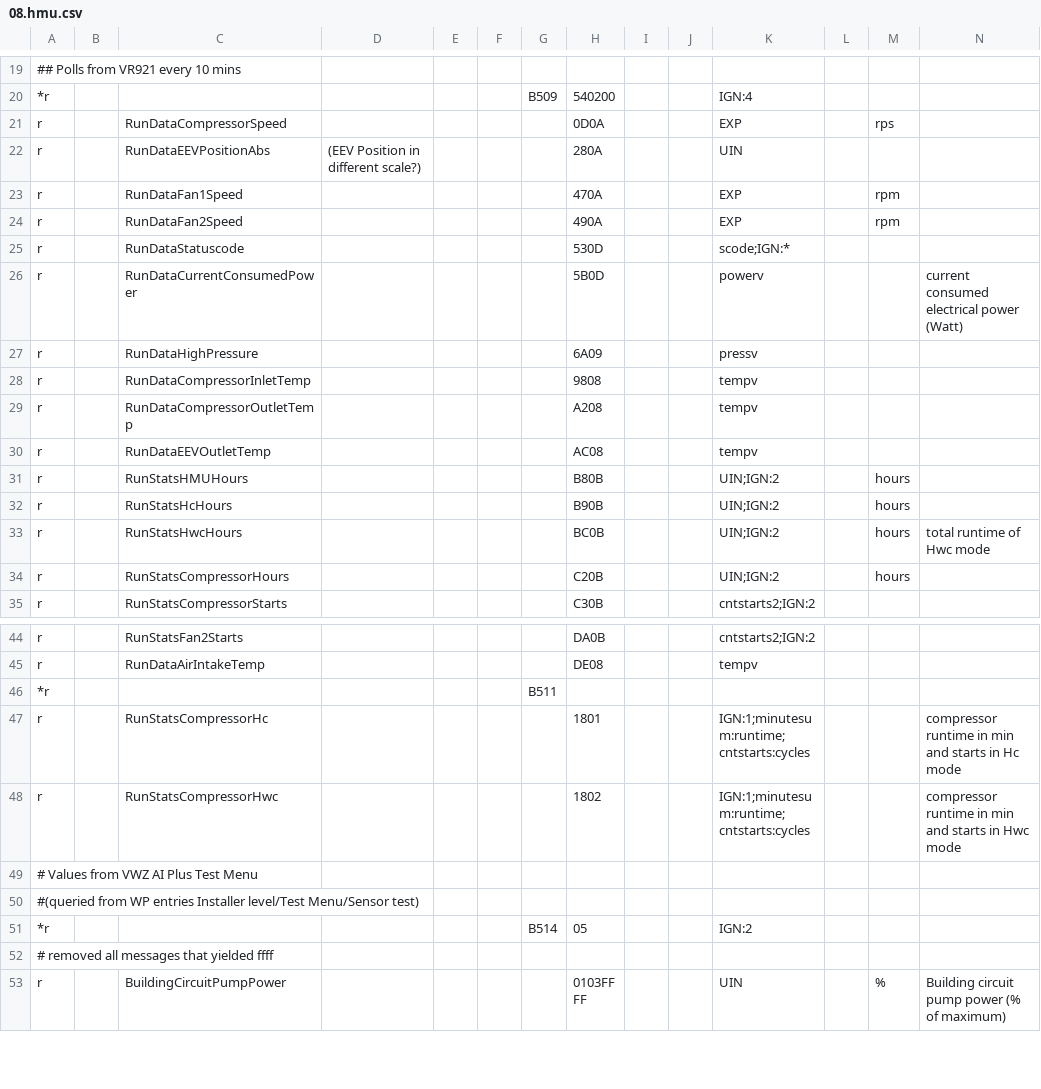
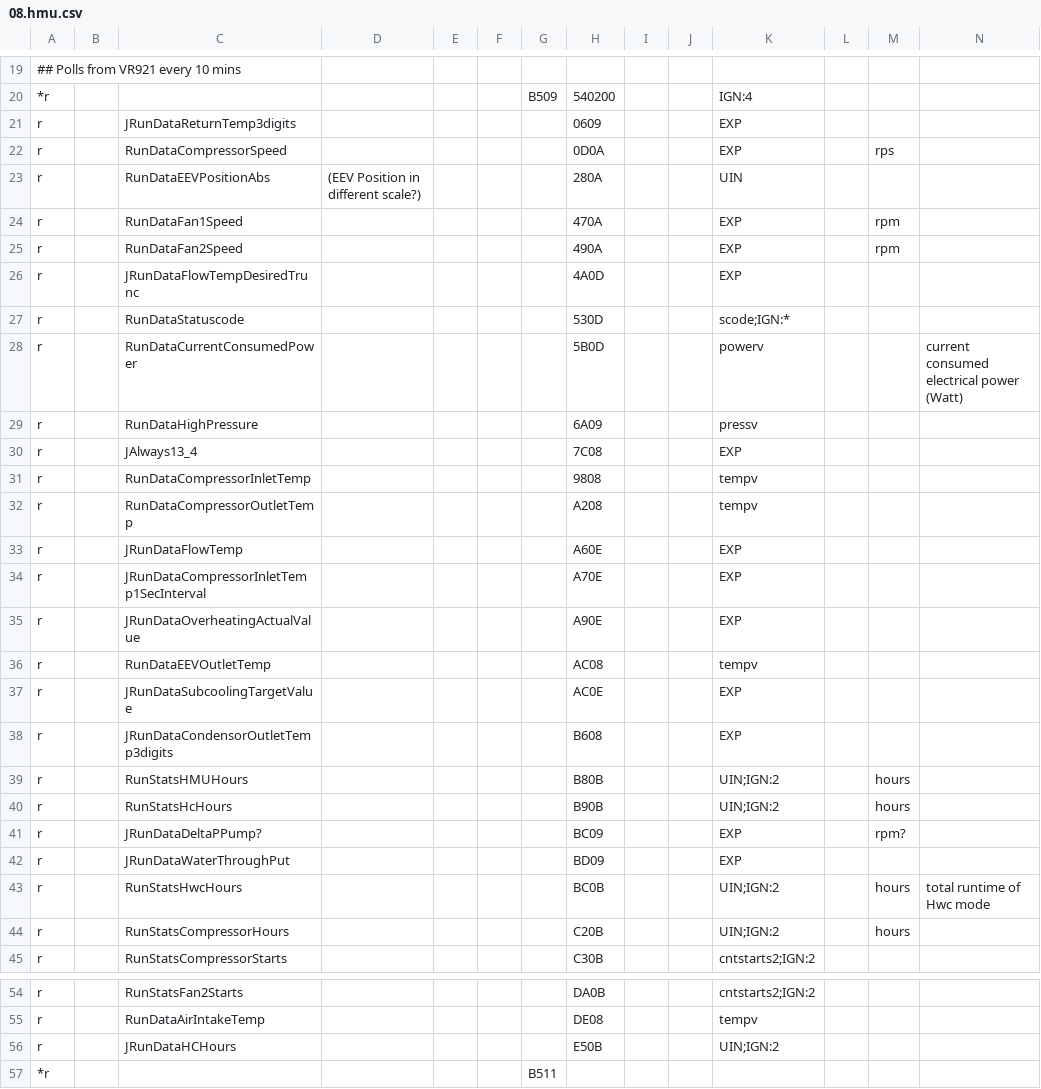
Before and after one commit to JGJ156/ebusd-configuration, a CSV file: ebusd-2.1.x/en/vaillant/08.hmu.csv, drawn as a sheet; only a part is shown, gaps mark what is left out; the shorter side is filled out with more unchanged rows; rows hold the shown columns only; the diff names each change by its address in the sheet, - before the commit and + after, or states it on an @@ line.

Commit message:
Update 08.hmu.csv

```diff
--- a/ebusd-2.1.x/en/vaillant/08.hmu.csv
+++ b/ebusd-2.1.x/en/vaillant/08.hmu.csv
+row 21: r |  | JRunDataReturnTemp3digits |  |  |  |  | 0609 |  |  | EXP
+row 26: r |  | JRunDataFlowTempDesiredTrunc |  |  |  |  | 4A0D |  |  | EXP
+row 30: r |  | JAlways13_4 |  |  |  |  | 7C08 |  |  | EXP
+row 33: r |  | JRunDataFlowTemp |  |  |  |  | A60E |  |  | EXP
+row 34: r |  | JRunDataCompressorInletTemp1SecInterval |  |  |  |  | A70E |  |  | EXP
+row 35: r |  | JRunDataOverheatingActualValue |  |  |  |  | A90E |  |  | EXP
+row 37: r |  | JRunDataSubcoolingTargetValue |  |  |  |  | AC0E |  |  | EXP
+row 38: r |  | JRunDataCondensorOutletTemp3digits |  |  |  |  | B608 |  |  | EXP
+row 41: r |  | JRunDataDeltaPPump? |  |  |  |  | BC09 |  |  | EXP |  | rpm?
+row 42: r |  | JRunDataWaterThroughPut |  |  |  |  | BD09 |  |  | EXP
+row 56: r |  | JRunDataHCHours |  |  |  |  | E50B |  |  | UIN;IGN:2
```
